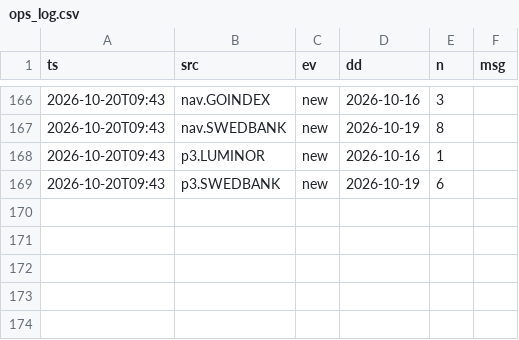
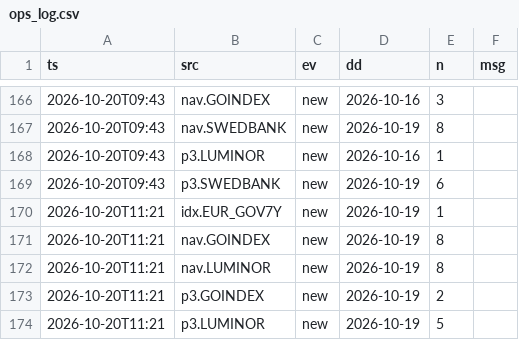
Before and after one commit to VytisCode/pension-fund-tracker, a CSV file: data/ops_log.csv, drawn as a sheet; only a part is shown, gaps mark what is left out.

```diff
--- a/data/ops_log.csv
+++ b/data/ops_log.csv
@@ -169 +169,6 @@ ts,src,ev,dd,n,msg
 2026-10-20T09:43,p3.SWEDBANK,new,2026-10-19,6,
+2026-10-20T11:21,idx.EUR_GOV7Y,new,2026-10-19,1,
+2026-10-20T11:21,nav.GOINDEX,new,2026-10-19,8,
+2026-10-20T11:21,nav.LUMINOR,new,2026-10-19,8,
+2026-10-20T11:21,p3.GOINDEX,new,2026-10-19,2,
+2026-10-20T11:21,p3.LUMINOR,new,2026-10-19,5,
```
Also changed, not shown: data/indexes.csv, 28 other files.
